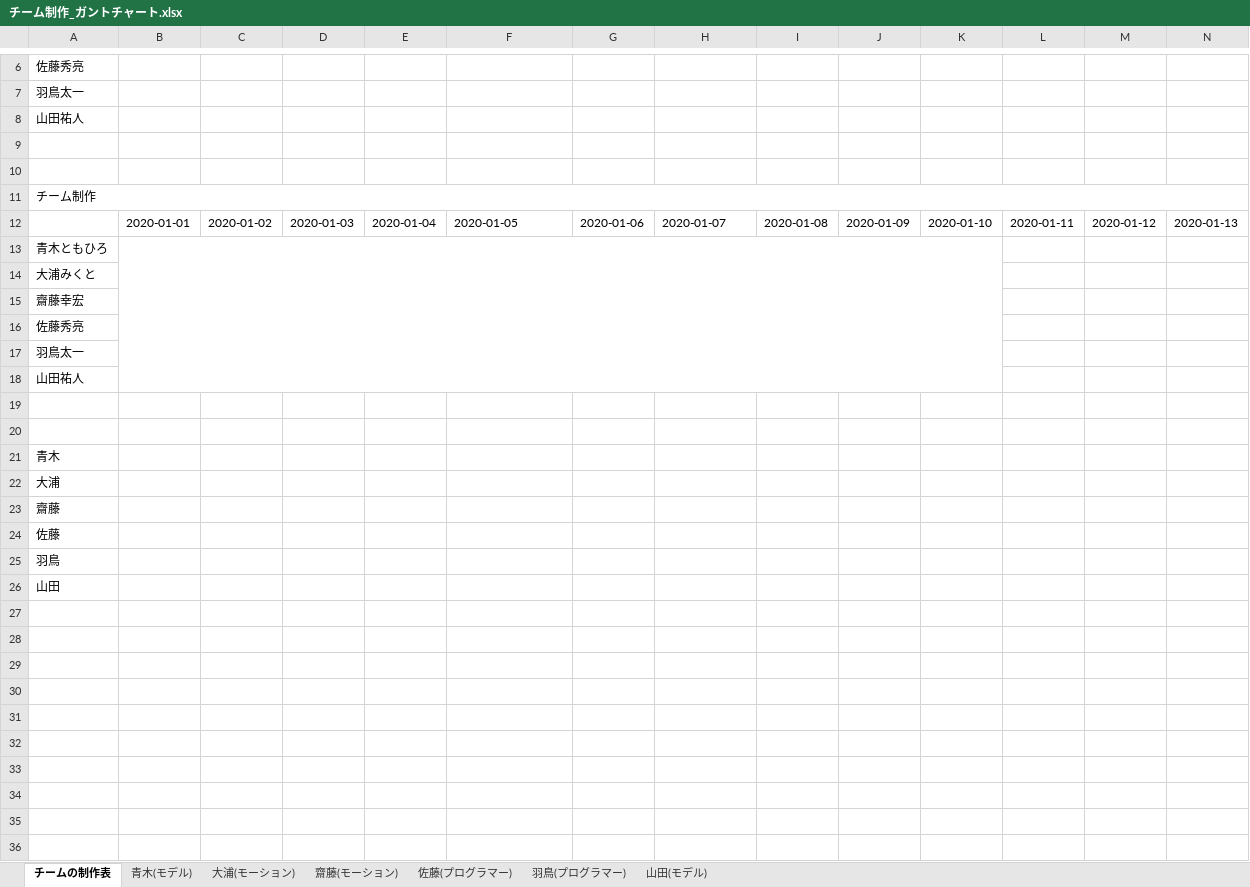
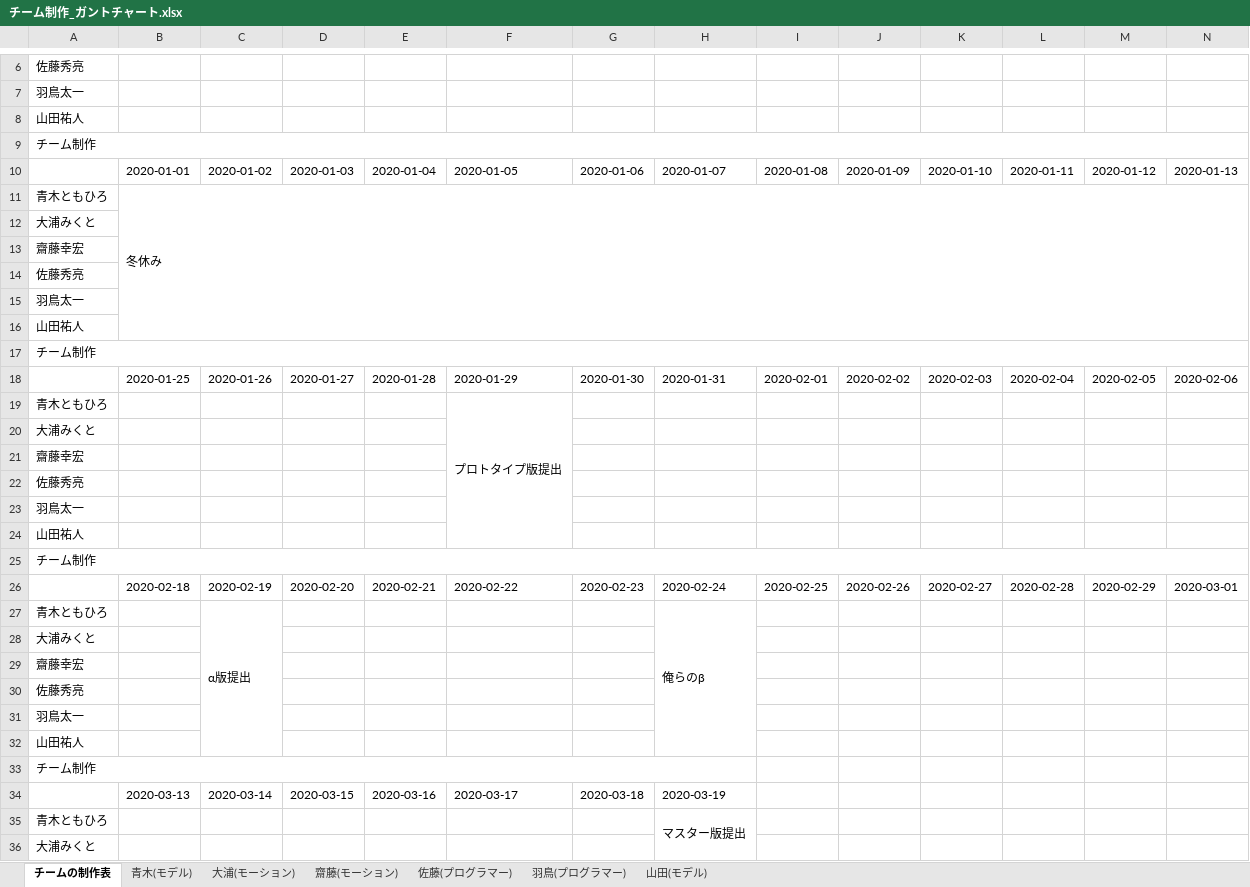
Before and after one commit to Saitouyukihiro/3DGame_Progress, an Excel workbook: Excel/チーム制作_ガントチャート.xlsx, sheet チームの制作表, drawn as a sheet; only a part is shown, gaps mark what is left out; values as stored, in another font and other column widths than the file's, no cell formats; removed rows and columns are numbered as before the commit, all else as after; rows hold the shown columns only; the diff covers the shown part only; the diff names each change by its address in the sheet, - before the commit and + after, or states it on an @@ line.

Commit message:
l;

```diff
--- a/Excel/チーム制作_ガントチャート.xlsx (sheet チームの制作表)
+++ b/Excel/チーム制作_ガントチャート.xlsx (sheet チームの制作表)
-row 9: (empty)
-row 10: (empty)
-B11: (empty)
+B11: 冬休み
-B13:K18 merged
+B11:N16 merged
-A17: (empty)
+A17: チーム制作
+A17:Y17 merged
-row 18: (empty)
+row 18:  | 2020-01-25 | 2020-01-26 | 2020-01-27 | 2020-01-28 | 2020-01-29 | 2020-01-30 | 2020-01-31 | 2020-02-01 | 2020-02-02 | 2020-02-03 | 2020-02-04 | 2020-02-05 | 2020-02-06
+row 19: 青木ともひろ |  |  |  |  | プロトタイプ版提出
-A20: 青木
+A20: 大浦みくと
-A21: 大浦
+A21: 齋藤幸宏
-A22: 齋藤
+A22: 佐藤秀亮
-A23: 佐藤
+A23: 羽鳥太一
-A24: 羽鳥
+A24: 山田祐人
-A25: 山田
+A25: チーム制作
+A25:Y25 merged
+row 26:  | 2020-02-18 | 2020-02-19 | 2020-02-20 | 2020-02-21 | 2020-02-22 | 2020-02-23 | 2020-02-24 | 2020-02-25 | 2020-02-26 | 2020-02-27 | 2020-02-28 | 2020-02-29 | 2020-03-01
+row 27: 青木ともひろ |  | α版提出 |  |  |  |  | 俺らのβ
+row 28: 大浦みくと
+row 29: 齋藤幸宏
+row 30: 佐藤秀亮
+row 31: 羽鳥太一
+row 32: 山田祐人
+row 33: チーム制作
+row 34:  | 2020-03-13 | 2020-03-14 | 2020-03-15 | 2020-03-16 | 2020-03-17 | 2020-03-18 | 2020-03-19
+row 35: 青木ともひろ |  |  |  |  |  |  | マスター版提出
+row 36: 大浦みくと
```
Also changed, not shown: 4 added rows elsewhere in this sheet, sheet 青木(モデル), sheet 山田(モデル), cell formats.
